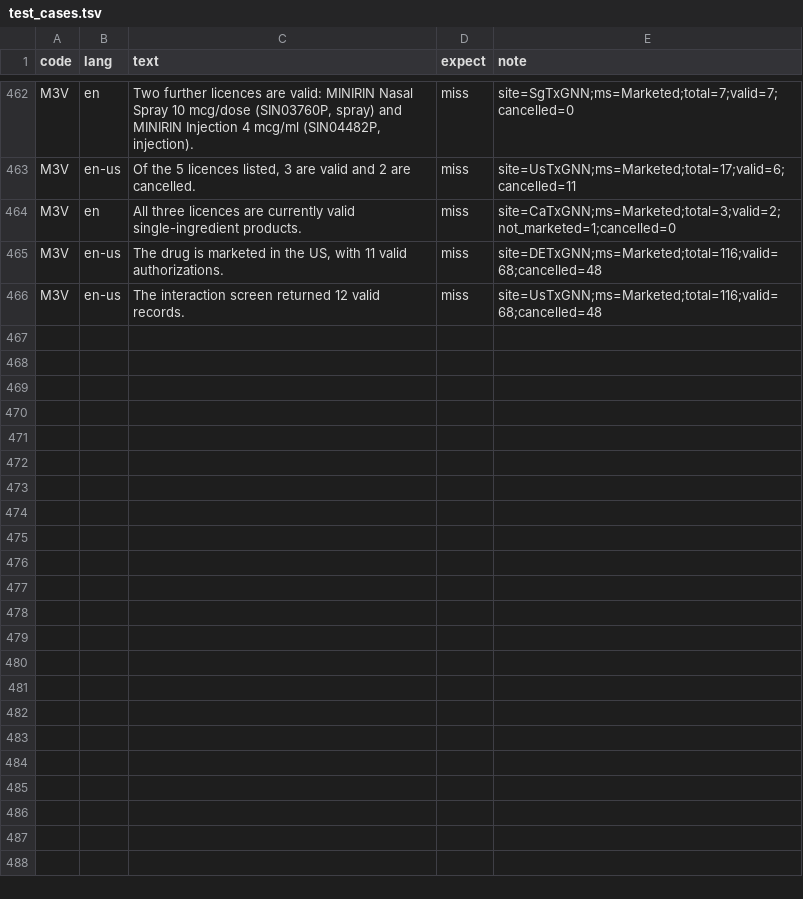
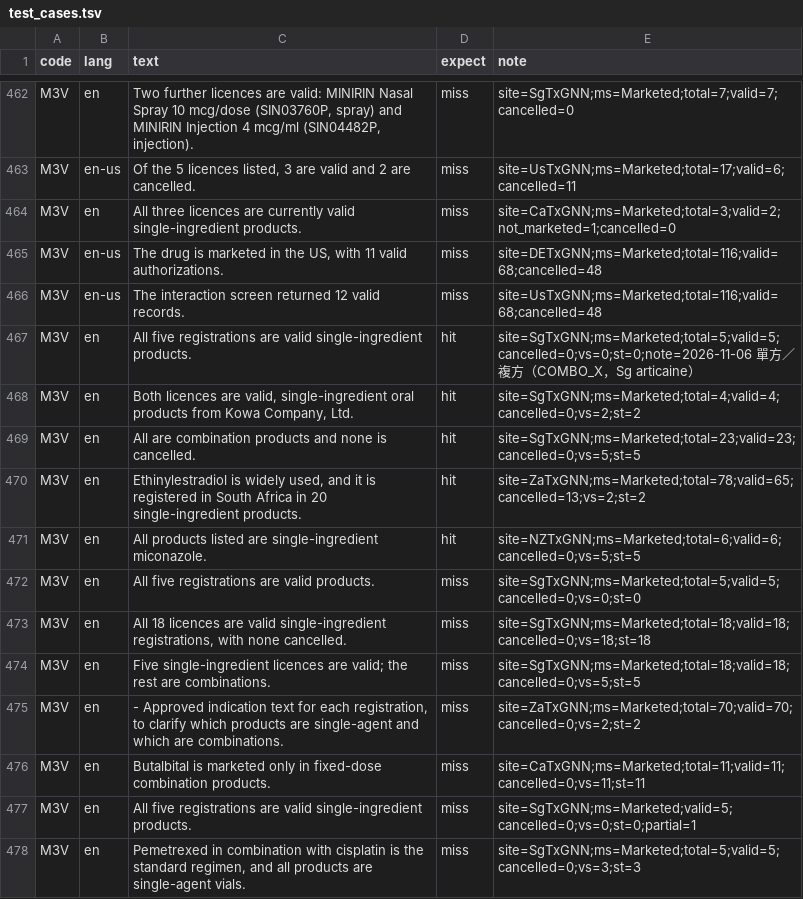
Before and after one commit to yao-care/PhTxGNN, a TSV file: tools/txgnn/.claude/check_rules/test_cases.tsv, drawn as a sheet; only a part is shown, gaps mark what is left out.

```diff
--- a/tools/txgnn/.claude/check_rules/test_cases.tsv
+++ b/tools/txgnn/.claude/check_rules/test_cases.tsv
@@ -466 +466,13 @@ M3V	en-us	The drug is marketed in the US, with 11 valid authorizations.	miss	sit
 M3V	en-us	The interaction screen returned 12 valid records.	miss	site=UsTxGNN;ms=Marketed;total=116;valid=68;cancelled=48
+M3V	en	All five registrations are valid single-ingredient products.	hit	site=SgTxGNN;ms=Marketed;total=5;valid=5;cancelled=0;vs=0;st=0;note=2026-11-06 單方／複方（COMBO_X，Sg articaine）
+M3V	en	Both licences are valid, single-ingredient oral products from Kowa Company, Ltd.	hit	site=SgTxGNN;ms=Marketed;total=4;valid=4;cancelled=0;vs=2;st=2
+M3V	en	All are combination products and none is cancelled.	hit	site=SgTxGNN;ms=Marketed;total=23;valid=23;cancelled=0;vs=5;st=5
+M3V	en	Ethinylestradiol is widely used, and it is registered in South Africa in 20 single-ingredient products.	hit	site=ZaTxGNN;ms=Marketed;total=78;valid=65;cancelled=13;vs=2;st=2
+M3V	en	All products listed are single-ingredient miconazole.	hit	site=NZTxGNN;ms=Marketed;total=6;valid=6;cancelled=0;vs=5;st=5
+M3V	en	All five registrations are valid products.	miss	site=SgTxGNN;ms=Marketed;total=5;valid=5;cancelled=0;vs=0;st=0
+M3V	en	All 18 licences are valid single-ingredient registrations, with none cancelled.	miss	site=SgTxGNN;ms=Marketed;total=18;valid=18;cancelled=0;vs=18;st=18
+M3V	en	Five single-ingredient licences are valid; the rest are combinations.	miss	site=SgTxGNN;ms=Marketed;total=18;valid=18;cancelled=0;vs=5;st=5
+M3V	en	- Approved indication text for each registration, to clarify which products are single-agent and which are combinations.	miss	site=ZaTxGNN;ms=Marketed;total=70;valid=70;cancelled=0;vs=2;st=2
+M3V	en	Butalbital is marketed only in fixed-dose combination products.	miss	site=CaTxGNN;ms=Marketed;total=11;valid=11;cancelled=0;vs=11;st=11
+M3V	en	All five registrations are valid single-ingredient products.	miss	site=SgTxGNN;ms=Marketed;valid=5;cancelled=0;vs=0;st=0;partial=1
+M3V	en	Pemetrexed in combination with cisplatin is the standard regimen, and all products are single-agent vials.	miss	site=SgTxGNN;ms=Marketed;total=5;valid=5;cancelled=0;vs=3;st=3
```
Also changed, not shown: 3 other files.
